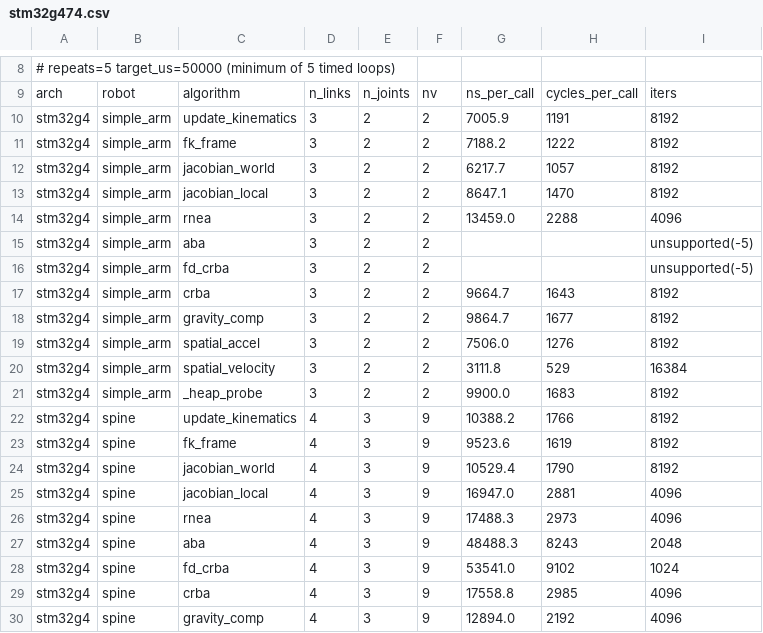
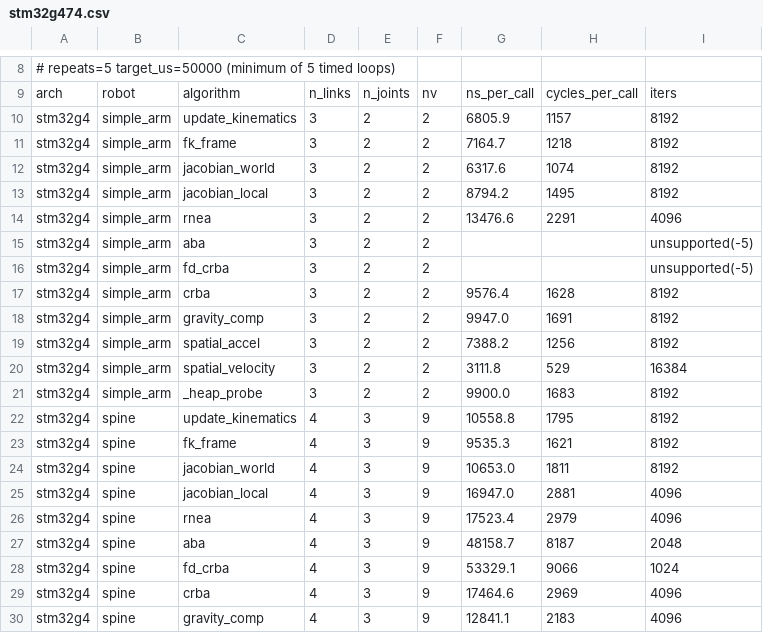
Before and after one commit to YueWang996/robot-dynamics-c, a CSV file: benchmark/results/stm32g474.csv, drawn as a sheet; only a part is shown, gaps mark what is left out; the diff covers the shown part only.

```diff
--- a/benchmark/results/stm32g474.csv
+++ b/benchmark/results/stm32g474.csv
@@ -9,22 +9,22 @@
 arch,robot,algorithm,n_links,n_joints,nv,ns_per_call,cycles_per_call,iters
-stm32g4,simple_arm,update_kinematics,3,2,2,7005.9,1191,8192
-stm32g4,simple_arm,fk_frame,3,2,2,7188.2,1222,8192
-stm32g4,simple_arm,jacobian_world,3,2,2,6217.7,1057,8192
-stm32g4,simple_arm,jacobian_local,3,2,2,8647.1,1470,8192
-stm32g4,simple_arm,rnea,3,2,2,13459.0,2288,4096
+stm32g4,simple_arm,update_kinematics,3,2,2,6805.9,1157,8192
+stm32g4,simple_arm,fk_frame,3,2,2,7164.7,1218,8192
+stm32g4,simple_arm,jacobian_world,3,2,2,6317.6,1074,8192
+stm32g4,simple_arm,jacobian_local,3,2,2,8794.2,1495,8192
+stm32g4,simple_arm,rnea,3,2,2,13476.6,2291,4096
 stm32g4,simple_arm,aba,3,2,2,,,unsupported(-5)
 stm32g4,simple_arm,fd_crba,3,2,2,,,unsupported(-5)
-stm32g4,simple_arm,crba,3,2,2,9664.7,1643,8192
-stm32g4,simple_arm,gravity_comp,3,2,2,9864.7,1677,8192
-stm32g4,simple_arm,spatial_accel,3,2,2,7506.0,1276,8192
+stm32g4,simple_arm,crba,3,2,2,9576.4,1628,8192
+stm32g4,simple_arm,gravity_comp,3,2,2,9947.0,1691,8192
+stm32g4,simple_arm,spatial_accel,3,2,2,7388.2,1256,8192
 stm32g4,simple_arm,spatial_velocity,3,2,2,3111.8,529,16384
 stm32g4,simple_arm,_heap_probe,3,2,2,9900.0,1683,8192
-stm32g4,spine,update_kinematics,4,3,9,10388.2,1766,8192
-stm32g4,spine,fk_frame,4,3,9,9523.6,1619,8192
-stm32g4,spine,jacobian_world,4,3,9,10529.4,1790,8192
+stm32g4,spine,update_kinematics,4,3,9,10558.8,1795,8192
+stm32g4,spine,fk_frame,4,3,9,9535.3,1621,8192
+stm32g4,spine,jacobian_world,4,3,9,10653.0,1811,8192
 stm32g4,spine,jacobian_local,4,3,9,16947.0,2881,4096
-stm32g4,spine,rnea,4,3,9,17488.3,2973,4096
-stm32g4,spine,aba,4,3,9,48488.3,8243,2048
-stm32g4,spine,fd_crba,4,3,9,53541.0,9102,1024
-stm32g4,spine,crba,4,3,9,17558.8,2985,4096
-stm32g4,spine,gravity_comp,4,3,9,12894.0,2192,4096
+stm32g4,spine,rnea,4,3,9,17523.4,2979,4096
+stm32g4,spine,aba,4,3,9,48158.7,8187,2048
+stm32g4,spine,fd_crba,4,3,9,53329.1,9066,1024
+stm32g4,spine,crba,4,3,9,17464.6,2969,4096
+stm32g4,spine,gravity_comp,4,3,9,12841.1,2183,4096
```
Also changed, not shown: 12 added rows and 44 edited cells elsewhere in this file, 12 other files.
